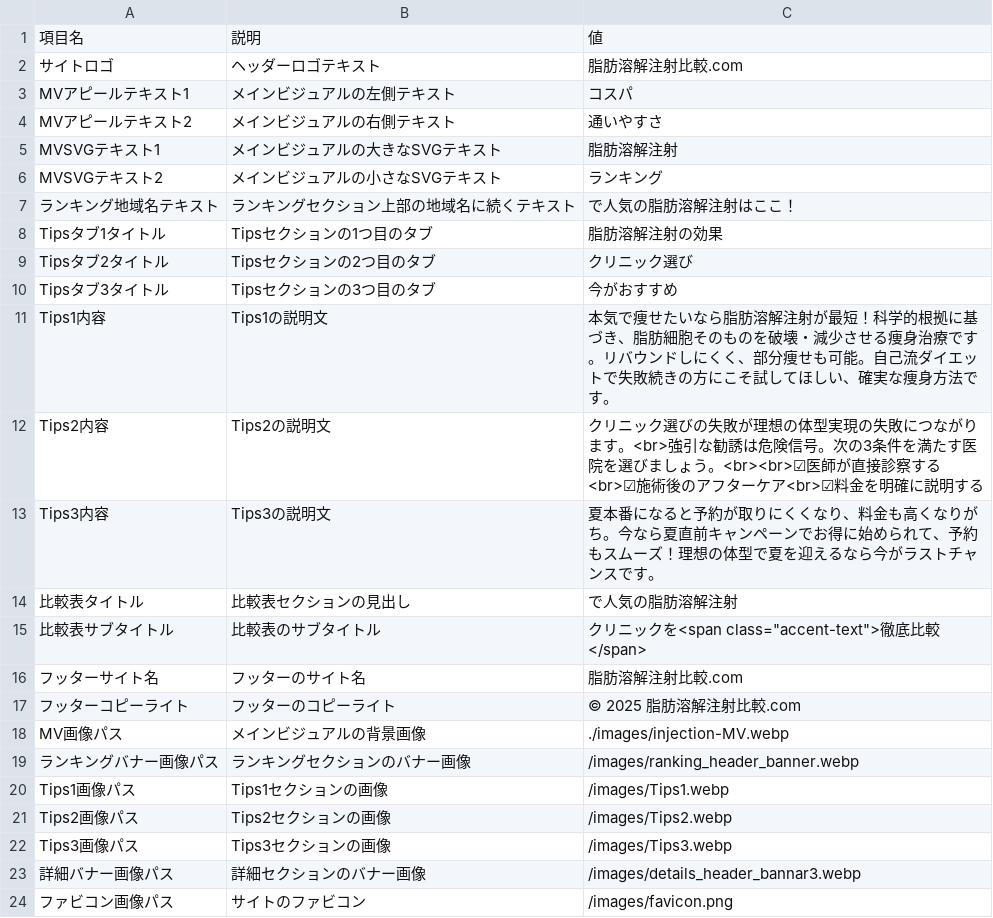
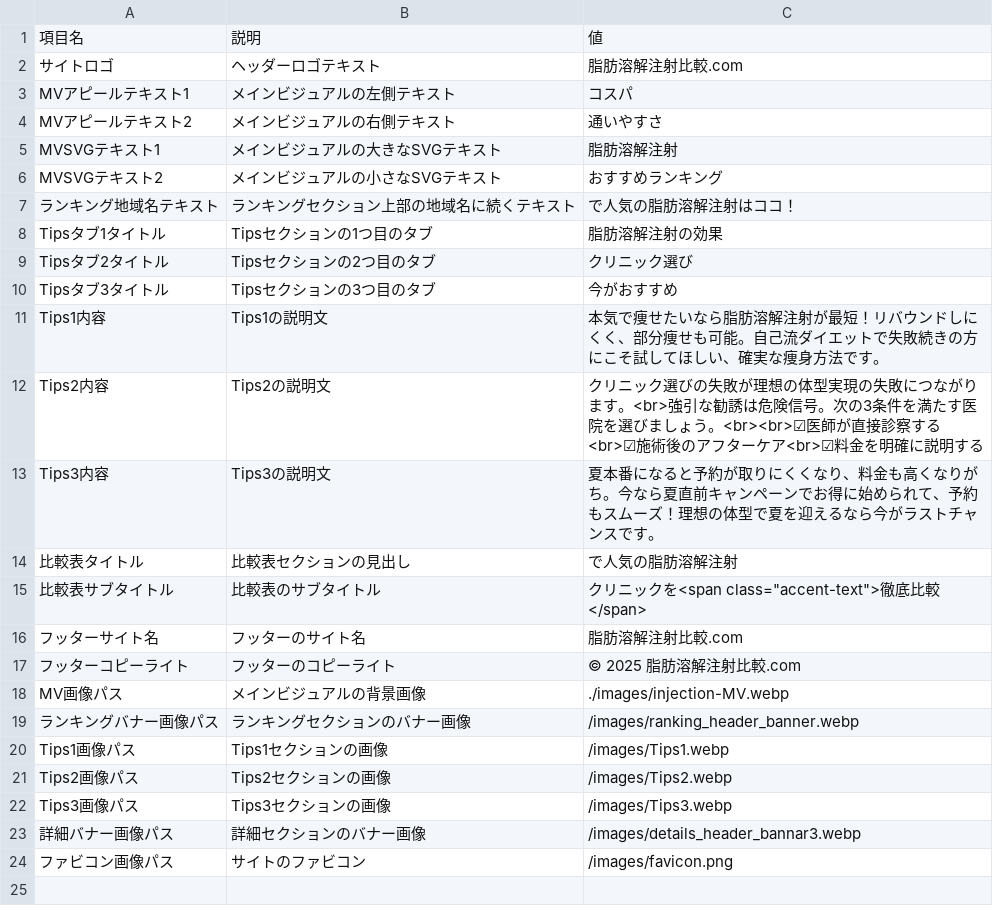
Before and after one commit to sennaoyuki/format_Site_2_-structure, a CSV file: public/injection-lipolysis001/data/site-common-texts.csv, drawn as a sheet; the diff names each change by its address in the sheet, - before the commit and + after, or states it on an @@ line.

```diff
--- a/public/injection-lipolysis001/data/site-common-texts.csv
+++ b/public/injection-lipolysis001/data/site-common-texts.csv
-C6: ランキング
+C6: おすすめランキング
-C7: で人気の脂肪溶解注射はここ！
+C7: で人気の脂肪溶解注射はココ！
-C11: …が最短！科学的根拠に基づき、脂肪細胞そのものを破壊・減少させる痩身治療です。リバウン…
+C11: …が最短！リバウン…
```
Also changed, not shown: 4 other files.
